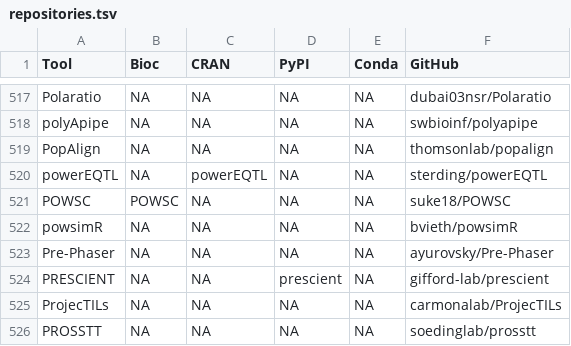
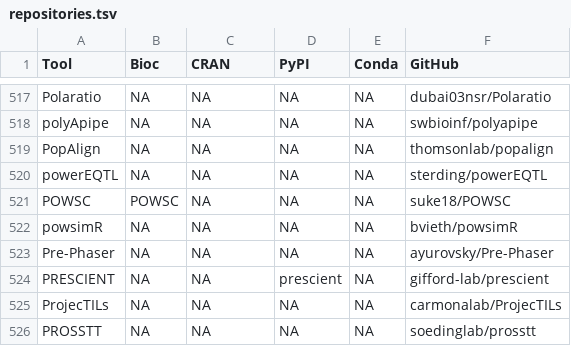
Before and after one commit to scRNA-tools/scRNA-tools, a TSV file: database/repositories.tsv, drawn as a sheet; only a part is shown, gaps mark what is left out.

```diff
--- a/database/repositories.tsv
+++ b/database/repositories.tsv
@@ -519,3 +519,3 @@ polyApipe	NA	NA	NA	NA	swbioinf/polyapipe
 PopAlign	NA	NA	NA	NA	thomsonlab/popalign
-powerEQTL	NA	powerEQTL	NA	NA	sterding/powerEQTL
+powerEQTL	NA	NA	NA	NA	sterding/powerEQTL
 POWSC	POWSC	NA	NA	NA	suke18/POWSC
```
Also changed, not shown: database/ignored.tsv.
